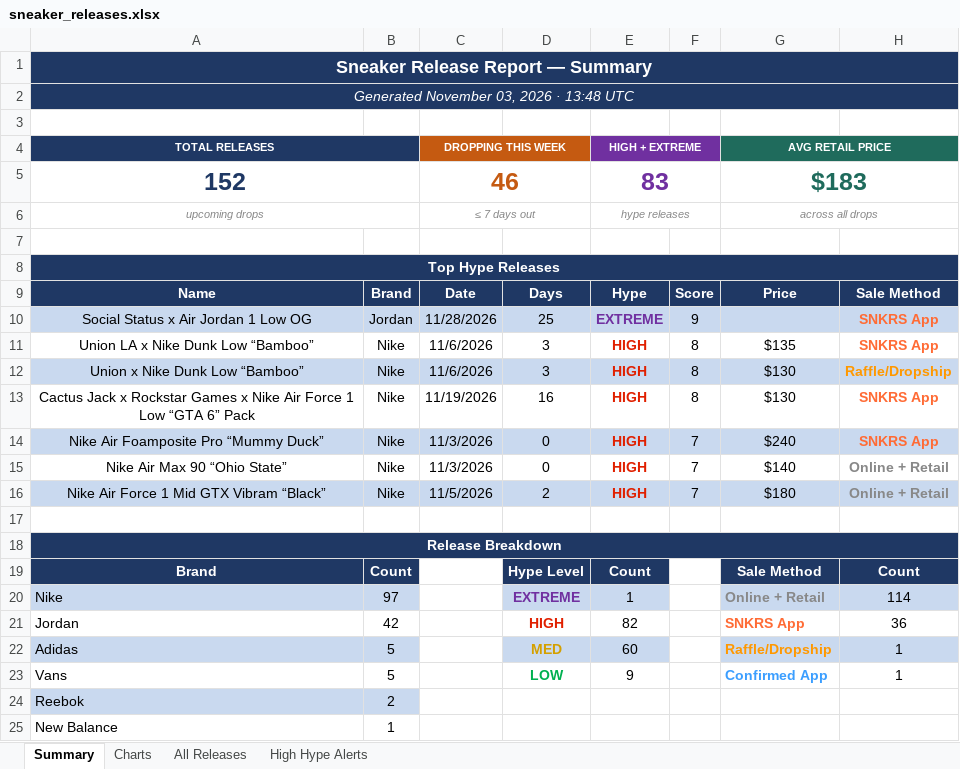
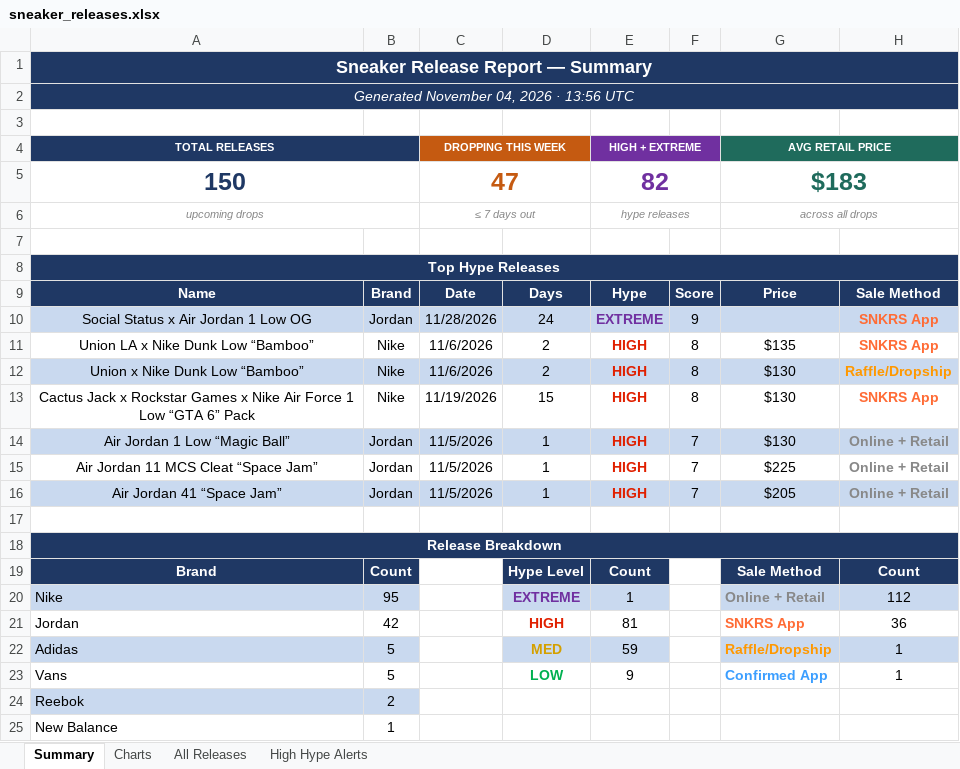
Before and after one commit to lordnader2002-sudo/Shoe-Tracker-v2, an Excel workbook: docs/data/sneaker_releases.xlsx, sheet Summary, drawn as a sheet; only a part is shown; values as stored, in another font and other column widths than the file's, no borders; removed rows and columns are numbered as before the commit, all else as after; the diff covers the shown part only; the diff names each change by its address in the sheet, - before the commit and + after, or states it on an @@ line.

```diff
--- a/docs/data/sneaker_releases.xlsx (sheet Summary)
+++ b/docs/data/sneaker_releases.xlsx (sheet Summary)
-A2 (TOTAL RELEASES): Generated November 03, 2026 · 13:48 UTC
+A2 (TOTAL RELEASES): Generated November 04, 2026 · 13:56 UTC
-row 5: 152 |  | 46 |  | 83 |  | $183
+row 5: 150 |  | 47 |  | 82 |  | $183
-D10: 25
+D10: 24
-D11:D12: 3
+D11:D12: 2
-D13: 16
+D13: 15
-row 14: Nike Air Foamposite Pro “Mummy Duck” | Nike | 11/3/2026 | 0 | HIGH | 7 | $240 | SNKRS App
-row 15: Nike Air Max 90 “Ohio State” | Nike | 11/3/2026 | 0 | HIGH | 7 | $140 | Online + Retail
+row 14: Air Jordan 1 Low “Magic Ball” | Jordan | 11/5/2026 | 1 | HIGH | 7 | $130 | Online + Retail
-A15 (TOTAL RELEASES): Nike Air Force 1 Mid GTX Vibram “Black”
+A15 (TOTAL RELEASES): Air Jordan 11 MCS Cleat “Space Jam”
-A15:H15 fill: #C9D9EF
+A15:H15 fill: none
-B15: Nike
+B15: Jordan
-D15: 2
+D15: 1
-G15 (AVG RETAIL PRICE): $180
+G15 (AVG RETAIL PRICE): $225
+row 16: Air Jordan 41 “Space Jam” | Jordan | 11/5/2026 | 1 | HIGH | 7 | $205 | Online + Retail
-B20: 97
+B20: 95
-H20: 114
+H20: 112
-E21 (HIGH + EXTREME): 82
+E21 (HIGH + EXTREME): 81
-E22 (HIGH + EXTREME): 60
+E22 (HIGH + EXTREME): 59
```
Also changed, not shown: 35 edited cells elsewhere in this sheet, sheet All Releases, sheet High Hype Alerts, sheet Charts, reports/sneaker_releases.xlsx, 1 other file.
